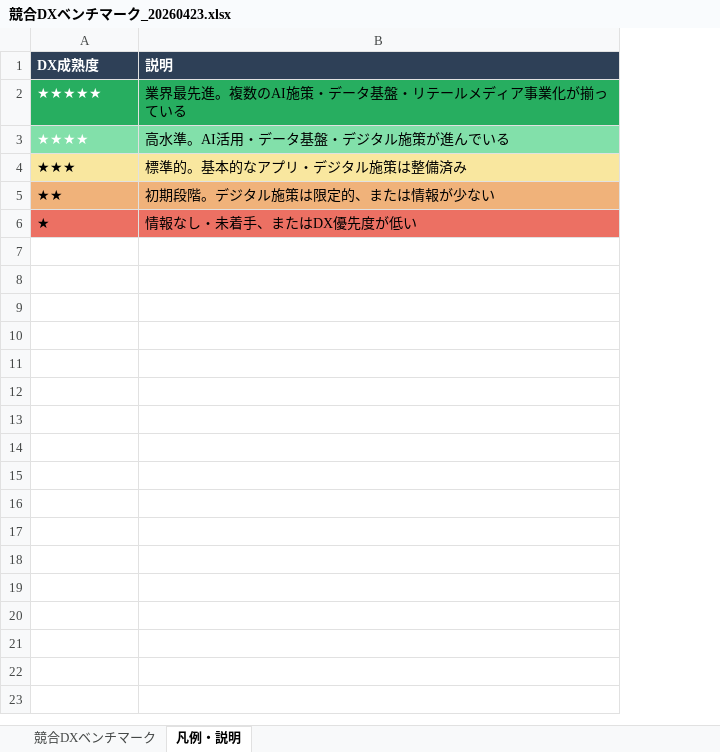
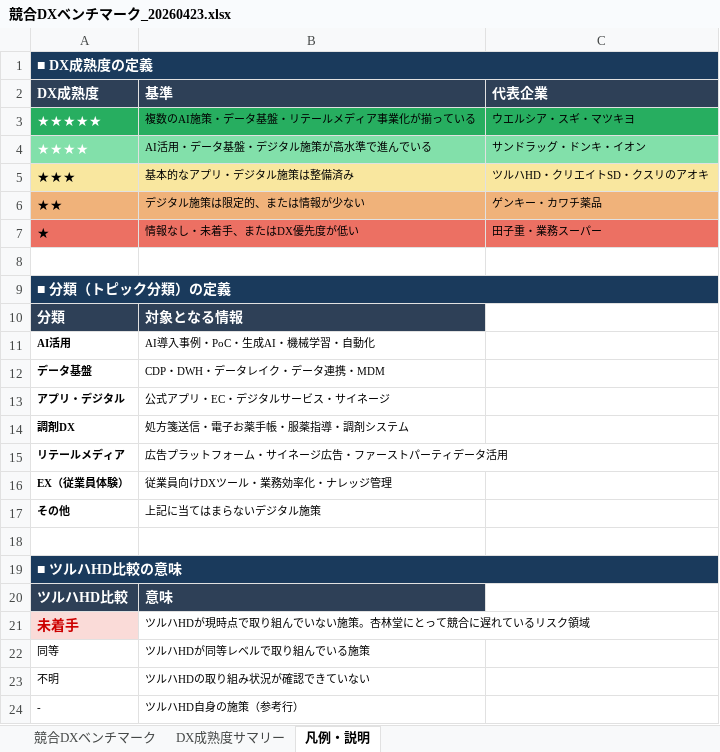
Before and after one commit to saitotakatoshi1973-ctrl/TakatoshiSaito, an Excel workbook: kyorindo-cx/04_references/競合DXベンチマーク_20260423.xlsx, sheet 凡例・説明, drawn as a sheet; values as stored, in another font and other column widths than the file's, no borders; removed rows and columns are numbered as before the commit, all else as after; the diff names each change by its address in the sheet, - before the commit and + after, or states it on an @@ line.

```diff
--- a/kyorindo-cx/04_references/競合DXベンチマーク_20260423.xlsx (sheet 凡例・説明)
+++ b/kyorindo-cx/04_references/競合DXベンチマーク_20260423.xlsx (sheet 凡例・説明)
+sheet tab: DX成熟度サマリー
-column B (説明), rows 2-6: 業界最先進。複数のAI施策・データ基盤・リテールメディア事業化が揃っている | 高水準。AI活用・データ基盤・デジタル施策が進んでいる | 標準的。基本的なアプリ・デジタル施策は整備済み | 初期段階。デジタル施策は限定的、または情報が少ない | 情報なし・未着手、またはDX優先度が低い
+column B (基準), rows 3-7: 複数のAI施策・データ基盤・リテールメディア事業化が揃っている | AI活用・データ基盤・デジタル施策が高水準で進んでいる | 基本的なアプリ・デジタル施策は整備済み | デジタル施策は限定的、または情報が少ない | 情報なし・未着手、またはDX優先度が低い
+column C (代表企業), rows 3-7: ウエルシア・スギ・マツキヨ | サンドラッグ・ドンキ・イオン | ツルハHD・クリエイトSD・クスリのアオキ | ゲンキー・カワチ薬品 | 田子重・業務スーパー
+row 1: ■ DX成熟度の定義
+row 8: (empty)
+row 9: ■ 分類（トピック分類）の定義
+row 10: 分類 | 対象となる情報
+row 11: AI活用 | AI導入事例・PoC・生成AI・機械学習・自動化
+row 12: データ基盤 | CDP・DWH・データレイク・データ連携・MDM
+row 13: アプリ・デジタル | 公式アプリ・EC・デジタルサービス・サイネージ
+row 14: 調剤DX | 処方箋送信・電子お薬手帳・服薬指導・調剤システム
+row 15: リテールメディア | 広告プラットフォーム・サイネージ広告・ファーストパーティデータ活用
+row 16: EX（従業員体験） | 従業員向けDXツール・業務効率化・ナレッジ管理
+row 17: その他 | 上記に当てはまらないデジタル施策
+row 18: (empty)
+row 19: ■ ツルハHD比較の意味
+row 20: ツルハHD比較 | 意味
+row 21: 未着手 | ツルハHDが現時点で取り組んでいない施策。杏林堂にとって競合に遅れているリスク領域
+row 22: 同等 | ツルハHDが同等レベルで取り組んでいる施策
+row 23: 不明 | ツルハHDの取り組み状況が確認できていない
+row 24: - | ツルハHD自身の施策（参考行）
```
Also changed, not shown: sheet 競合DXベンチマーク, 2 other files.
